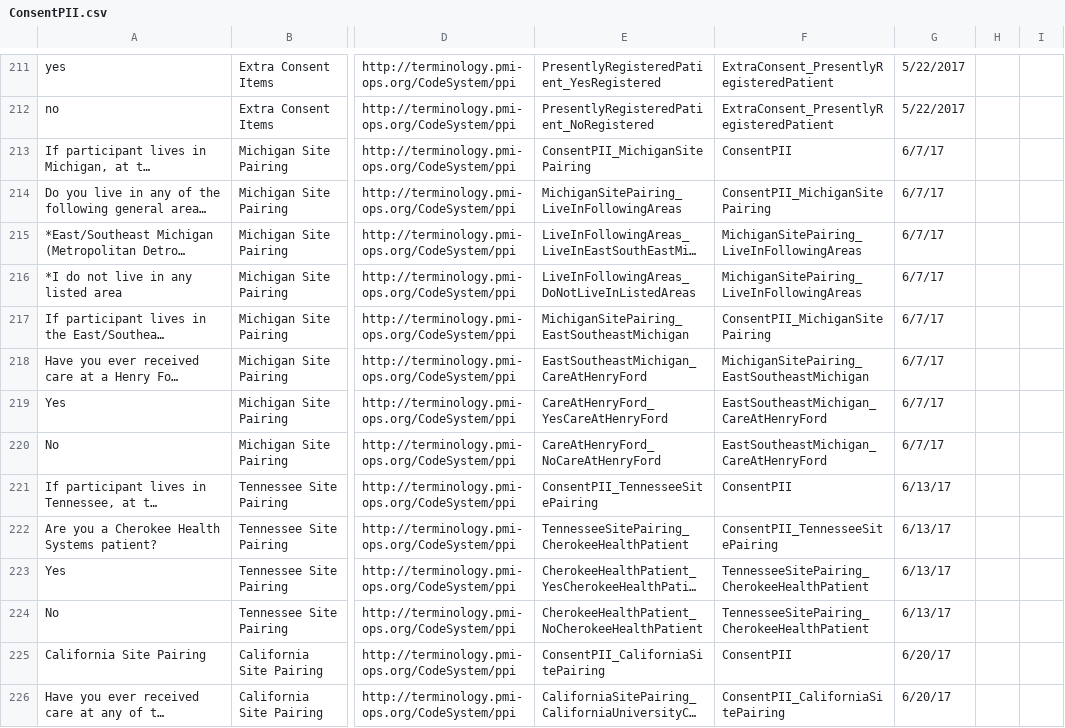
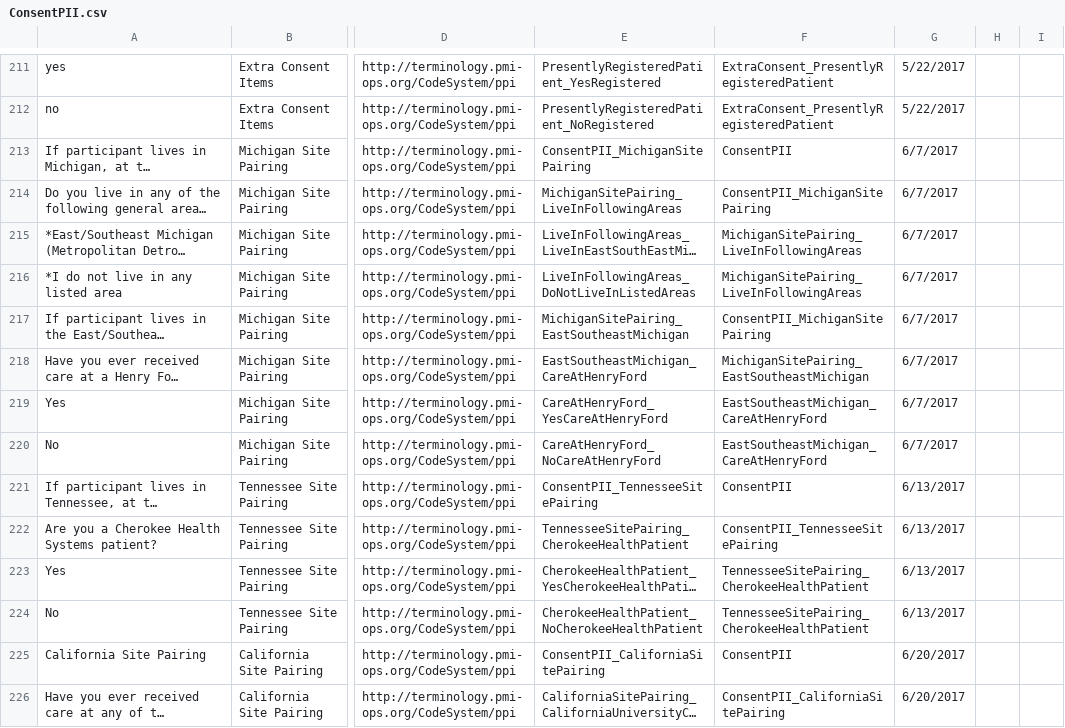
Before and after one commit to all-of-us-terminology/codebook-to-fhir, a CSV file: sheets/ConsentPII.csv, drawn as a sheet; only a part is shown, gaps mark what is left out; long unchanged cells end in …; the diff covers the shown part only; the diff names each change by its address in the sheet, - before the commit and + after, or states it on an @@ line.

```diff
--- a/sheets/ConsentPII.csv
+++ b/sheets/ConsentPII.csv
-G213:G220: 6/7/17
+G213:G220: 6/7/2017
-G221:G224: 6/13/17
+G221:G224: 6/13/2017
-G225:G226: 6/20/17
+G225:G226: 6/20/2017
```
Also changed, not shown: 19 added rows and 8 edited cells elsewhere in this file, 3 other files.
